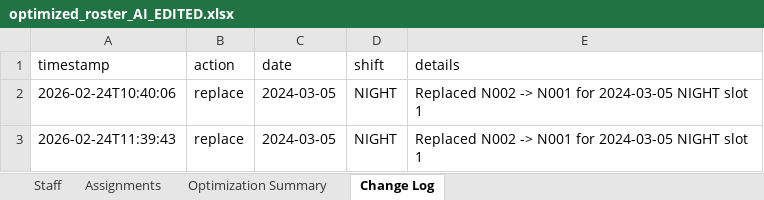
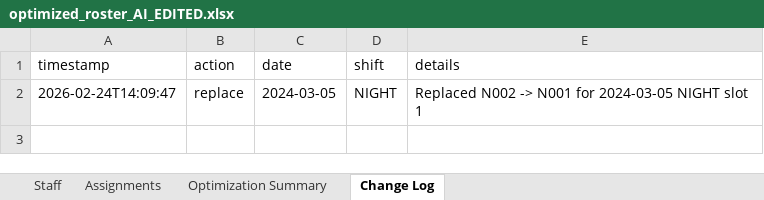
Before and after one commit to Ro25v04/RosterAI-MedHack, an Excel workbook: api/data/rosters/optimized_roster_AI_EDITED.xlsx, sheet Change Log, drawn as a sheet; values as stored, in another font and other column widths than the file's, no borders; the diff names each change by its address in the sheet, - before the commit and + after, or states it on an @@ line.

```diff
--- a/api/data/rosters/optimized_roster_AI_EDITED.xlsx (sheet Change Log)
+++ b/api/data/rosters/optimized_roster_AI_EDITED.xlsx (sheet Change Log)
-A2 (timestamp): 2026-02-24T10:40:06
+A2 (timestamp): 2026-02-24T14:09:47
-row 3: 2026-02-24T11:39:43 | replace | 2024-03-05 | NIGHT | Replaced N002 -> N001 for 2024-03-05 NIGHT slot 1
```
Also changed, not shown: sheet Optimization Summary, 4 other files.
